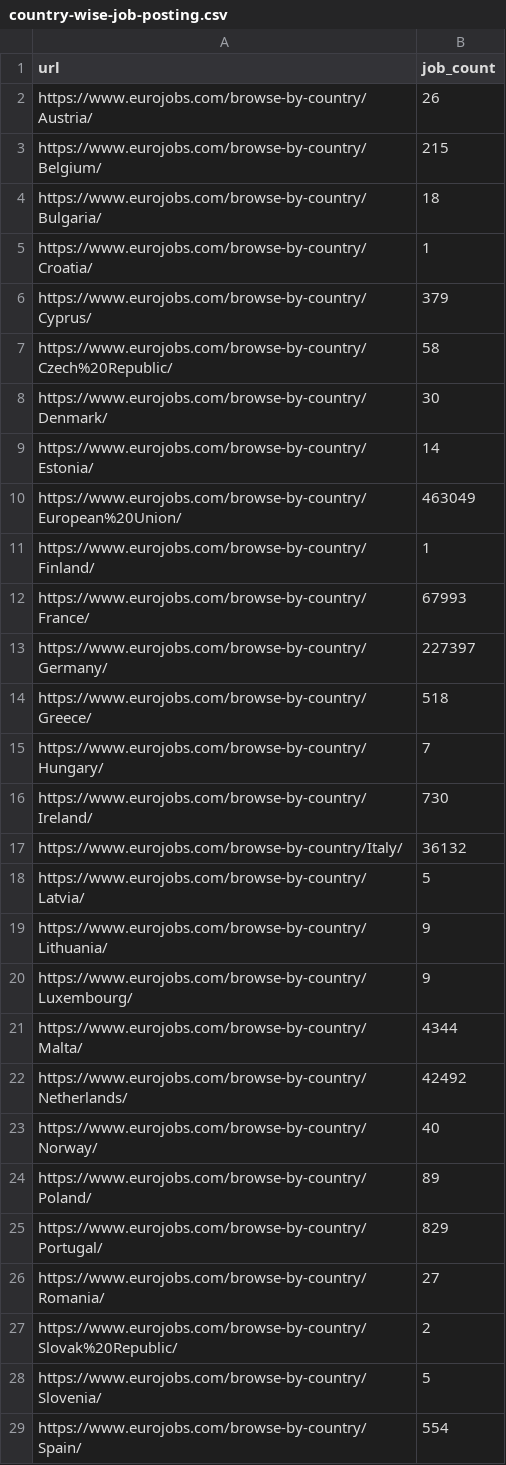
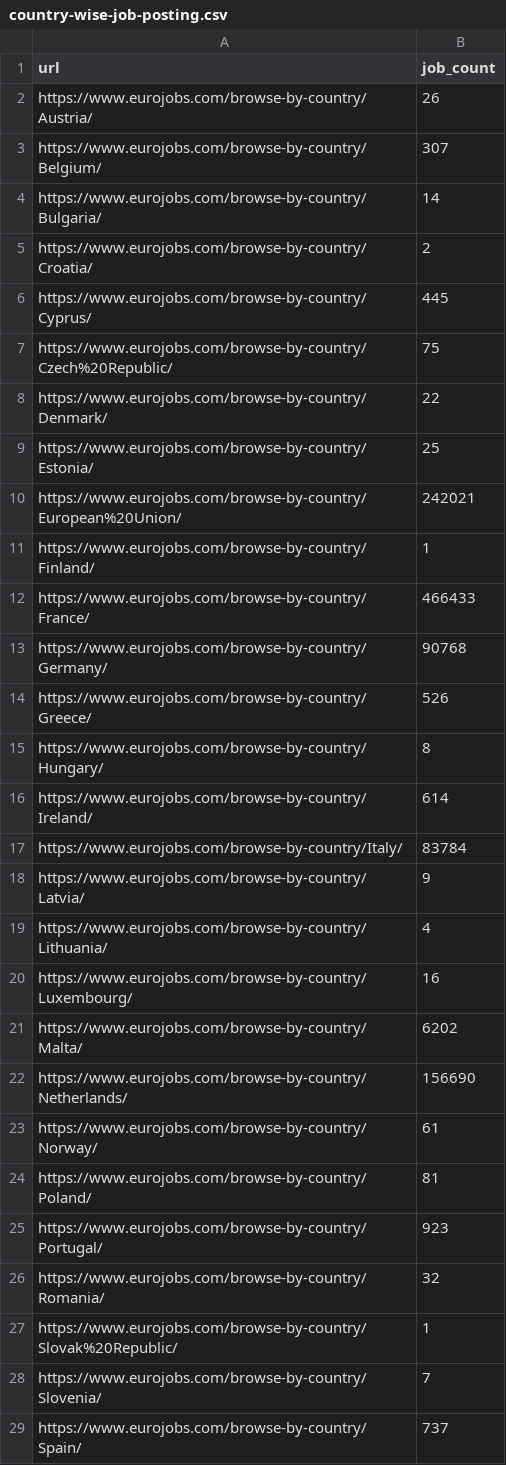
Before and after one commit to rubayethasan/euro_jobs_scrapper, a CSV file: country-wise-job-posting.csv, drawn as a sheet; only a part is shown; the diff covers the shown part only.

```diff
--- a/country-wise-job-posting.csv
+++ b/country-wise-job-posting.csv
@@ -2,28 +2,28 @@ url,job_count
 https://www.eurojobs.com/browse-by-country/Austria/,26
-https://www.eurojobs.com/browse-by-country/Belgium/,215
-https://www.eurojobs.com/browse-by-country/Bulgaria/,18
-https://www.eurojobs.com/browse-by-country/Croatia/,1
-https://www.eurojobs.com/browse-by-country/Cyprus/,379
-https://www.eurojobs.com/browse-by-country/Czech%20Republic/,58
-https://www.eurojobs.com/browse-by-country/Denmark/,30
-https://www.eurojobs.com/browse-by-country/Estonia/,14
-https://www.eurojobs.com/browse-by-country/European%20Union/,463049
+https://www.eurojobs.com/browse-by-country/Belgium/,307
+https://www.eurojobs.com/browse-by-country/Bulgaria/,14
+https://www.eurojobs.com/browse-by-country/Croatia/,2
+https://www.eurojobs.com/browse-by-country/Cyprus/,445
+https://www.eurojobs.com/browse-by-country/Czech%20Republic/,75
+https://www.eurojobs.com/browse-by-country/Denmark/,22
+https://www.eurojobs.com/browse-by-country/Estonia/,25
+https://www.eurojobs.com/browse-by-country/European%20Union/,242021
 https://www.eurojobs.com/browse-by-country/Finland/,1
-https://www.eurojobs.com/browse-by-country/France/,67993
-https://www.eurojobs.com/browse-by-country/Germany/,227397
-https://www.eurojobs.com/browse-by-country/Greece/,518
-https://www.eurojobs.com/browse-by-country/Hungary/,7
-https://www.eurojobs.com/browse-by-country/Ireland/,730
-https://www.eurojobs.com/browse-by-country/Italy/,36132
-https://www.eurojobs.com/browse-by-country/Latvia/,5
-https://www.eurojobs.com/browse-by-country/Lithuania/,9
-https://www.eurojobs.com/browse-by-country/Luxembourg/,9
-https://www.eurojobs.com/browse-by-country/Malta/,4344
-https://www.eurojobs.com/browse-by-country/Netherlands/,42492
-https://www.eurojobs.com/browse-by-country/Norway/,40
-https://www.eurojobs.com/browse-by-country/Poland/,89
-https://www.eurojobs.com/browse-by-country/Portugal/,829
-https://www.eurojobs.com/browse-by-country/Romania/,27
-https://www.eurojobs.com/browse-by-country/Slovak%20Republic/,2
-https://www.eurojobs.com/browse-by-country/Slovenia/,5
-https://www.eurojobs.com/browse-by-country/Spain/,554
+https://www.eurojobs.com/browse-by-country/France/,466433
+https://www.eurojobs.com/browse-by-country/Germany/,90768
+https://www.eurojobs.com/browse-by-country/Greece/,526
+https://www.eurojobs.com/browse-by-country/Hungary/,8
+https://www.eurojobs.com/browse-by-country/Ireland/,614
+https://www.eurojobs.com/browse-by-country/Italy/,83784
+https://www.eurojobs.com/browse-by-country/Latvia/,9
+https://www.eurojobs.com/browse-by-country/Lithuania/,4
+https://www.eurojobs.com/browse-by-country/Luxembourg/,16
+https://www.eurojobs.com/browse-by-country/Malta/,6202
+https://www.eurojobs.com/browse-by-country/Netherlands/,156690
+https://www.eurojobs.com/browse-by-country/Norway/,61
+https://www.eurojobs.com/browse-by-country/Poland/,81
+https://www.eurojobs.com/browse-by-country/Portugal/,923
+https://www.eurojobs.com/browse-by-country/Romania/,32
+https://www.eurojobs.com/browse-by-country/Slovak%20Republic/,1
+https://www.eurojobs.com/browse-by-country/Slovenia/,7
+https://www.eurojobs.com/browse-by-country/Spain/,737
```
Also changed, not shown: 3 edited cells elsewhere in this file, 51 other files.
